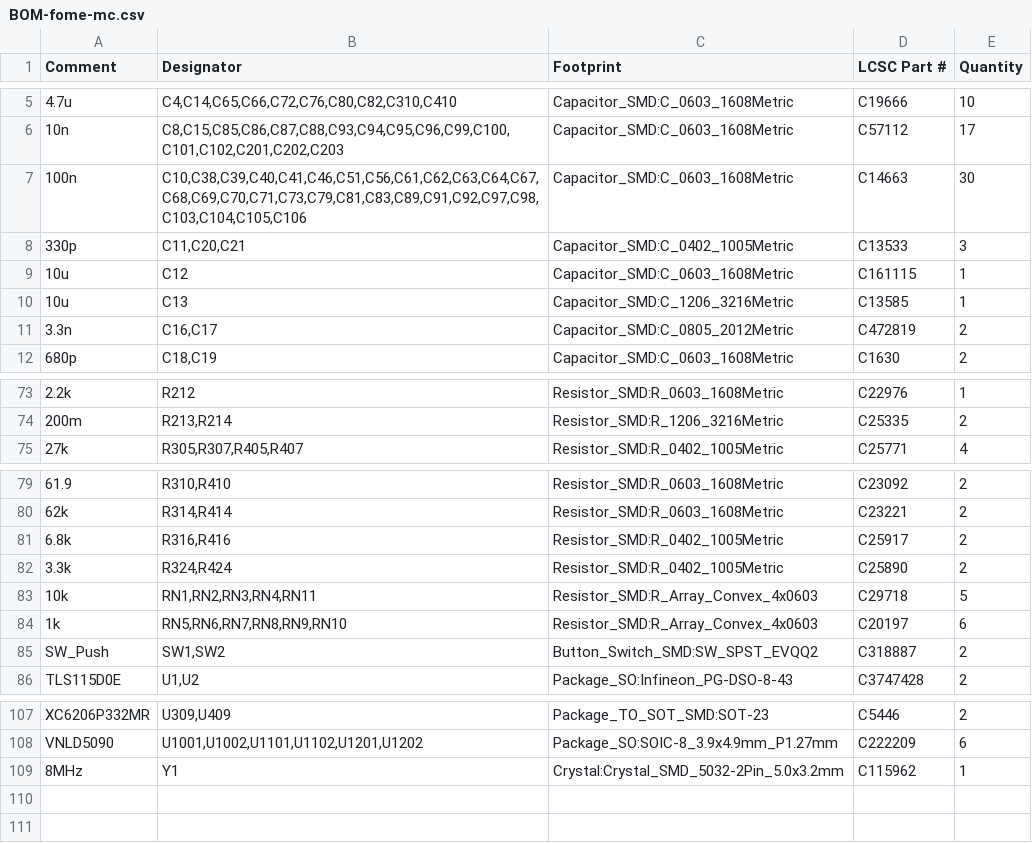
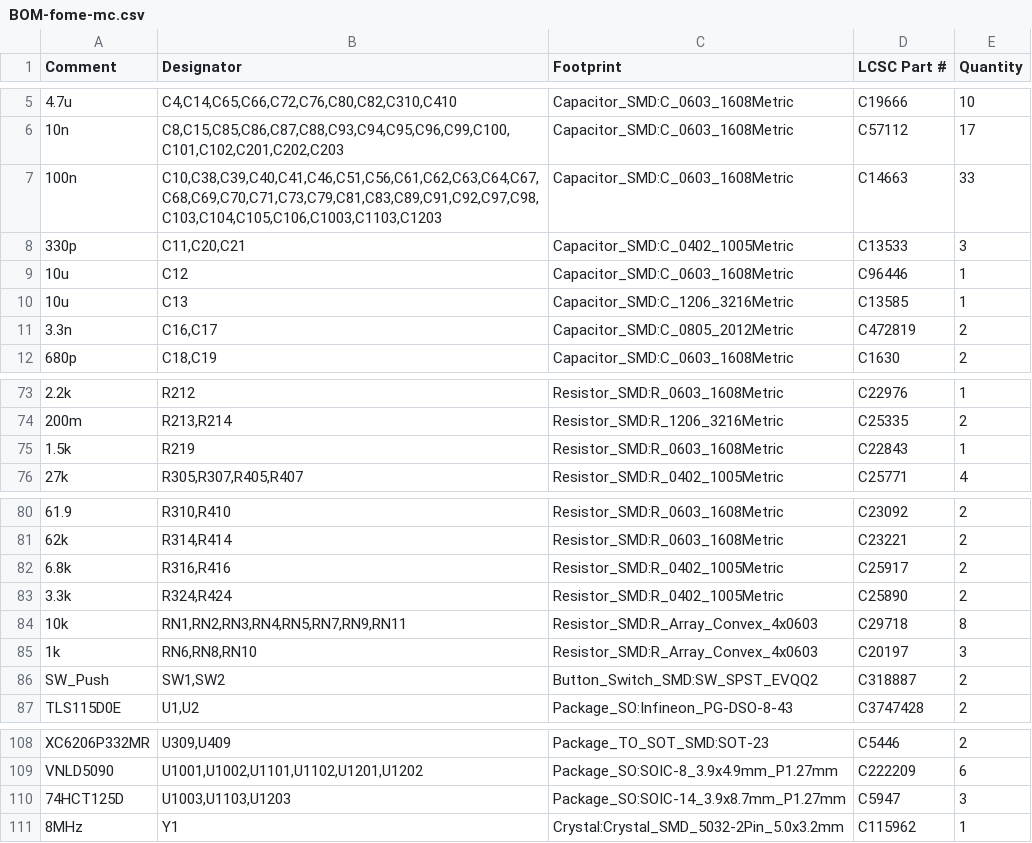
Before and after one commit to halbritt/fome-mc, a CSV file: export/BOM-fome-mc.csv, drawn as a sheet; only a part is shown, gaps mark what is left out; addresses are those after the commit; the diff names each change by its address in the sheet, - before the commit and + after, or states it on an @@ line.

```diff
--- a/export/BOM-fome-mc.csv
+++ b/export/BOM-fome-mc.csv
-B7 (Designator): C10,C38,C39,C40,C41,C46,C51,C56,C61,C62,C63,C64,C67,C68,C69,C70,C71,C73,C79,C81,C83,C89,C91,C92,C97,C98,C103,C104,C105,C106
+B7 (Designator): C10,C38,C39,C40,C41,C46,C51,C56,C61,C62,C63,C64,C67,C68,C69,C70,C71,C73,C79,C81,C83,C89,C91,C92,C97,C98,C103,C104,C105,C106,C1003,C1103,C1203
-E7 (Quantity): 30
+E7 (Quantity): 33
-D9 (LCSC Part #): C161115
+D9 (LCSC Part #): C96446
+row 75: 1.5k | R219 | Resistor_SMD:R_0603_1608Metric | C22843 | 1
-B84 (Designator): RN1,RN2,RN3,RN4,RN11
+B84 (Designator): RN1,RN2,RN3,RN4,RN5,RN7,RN9,RN11
-E84 (Quantity): 5
+E84 (Quantity): 8
-B85 (Designator): RN5,RN6,RN7,RN8,RN9,RN10
+B85 (Designator): RN6,RN8,RN10
-E85 (Quantity): 6
+E85 (Quantity): 3
+row 110: 74HCT125D | U1003,U1103,U1203 | Package_SO:SOIC-14_3.9x8.7mm_P1.27mm | C5947 | 3
```
Also changed, not shown: export/CPL-fome-mc.csv, io-map.csv, 51 other files.
